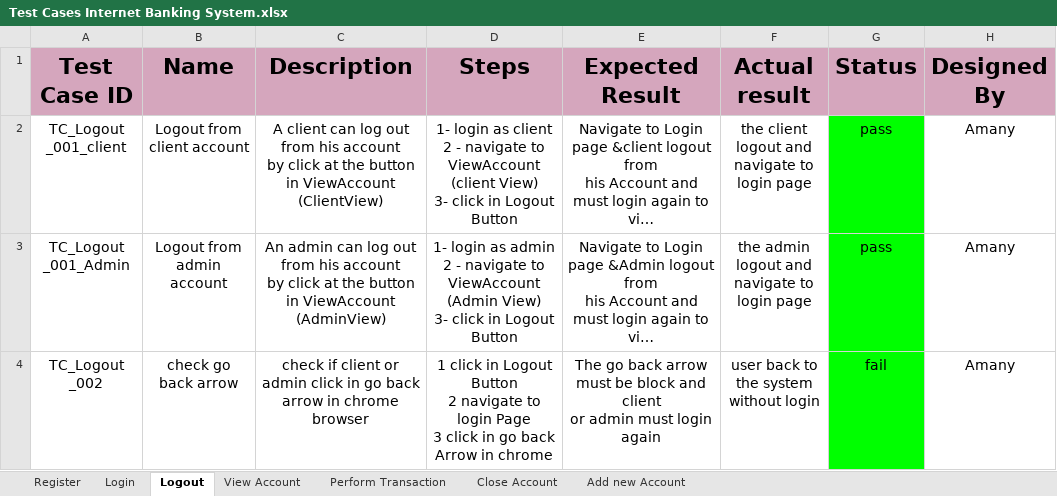
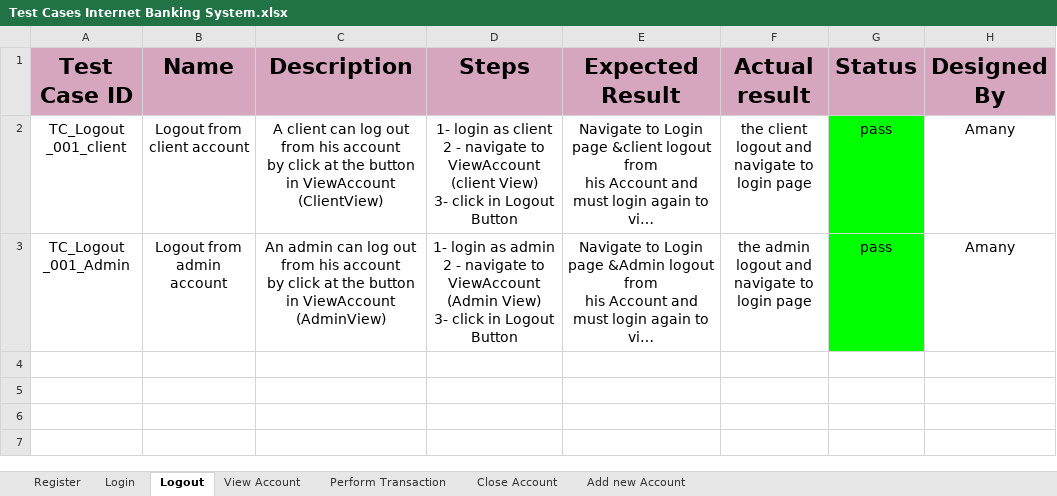
Before and after one commit to EsraaEMostafa/Internet-banking-system, an Excel workbook: Testing/Test Cases Internet Banking System.xlsx, sheet Logout, drawn as a sheet; long unchanged cells end in …; values as stored, in another font and other column widths than the file's, no borders; charts and pictures not drawn; ↵ is a line break in a cell; the diff names each change by its address in the sheet, - before the commit and + after, or states it on an @@ line.

```diff
--- a/Testing/Test Cases Internet Banking System.xlsx (sheet Logout)
+++ b/Testing/Test Cases Internet Banking System.xlsx (sheet Logout)
-row 4: TC_Logout _002 | check go back arrow | check if client or admin click in go back ↵ arrow in chrome browser | 1 click in Logout Button ↵ 2 navigate to login Page ↵ 3 click in go back Arrow in chrome | The go back arrow must be block and client ↵ or admin must login again | user back to the system ↵ without login | fail | Amany
```
Also changed, not shown: sheet View Account, charts or pictures, Requirements/RTM.xlsx.
